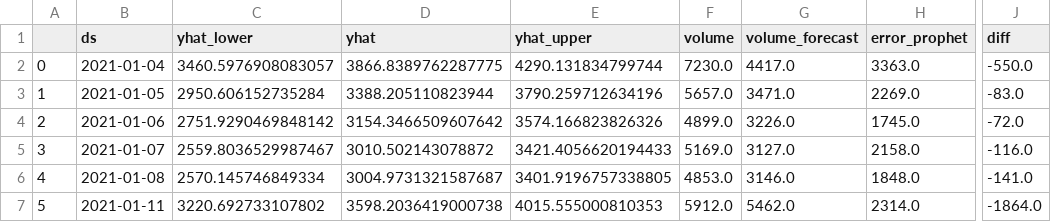
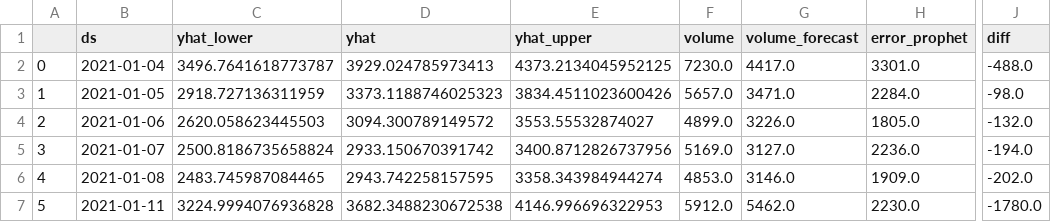
Before and after one commit to majickdave/dji_vol, a CSV file: preds/volume_RIS_ah.csv, drawn as a sheet; only a part is shown, gaps mark what is left out; the diff covers the shown part only; the diff names each change by its address in the sheet, - before the commit and + after, or states it on an @@ line.

```diff
--- a/preds/volume_RIS_ah.csv
+++ b/preds/volume_RIS_ah.csv
-C2 (yhat_lower): 3460.5976908083057
+C2 (yhat_lower): 3496.7641618773787
-D2 (yhat): 3866.8389762287775
+D2 (yhat): 3929.024785973413
-E2 (yhat_upper): 4290.131834799744
+E2 (yhat_upper): 4373.2134045952125
-H2 (error_prophet): 3363.0
+H2 (error_prophet): 3301.0
-J2 (diff): -550.0
+J2 (diff): -488.0
-C3 (yhat_lower): 2950.606152735284
+C3 (yhat_lower): 2918.727136311959
-D3 (yhat): 3388.205110823944
+D3 (yhat): 3373.1188746025323
-E3 (yhat_upper): 3790.259712634196
+E3 (yhat_upper): 3834.4511023600426
-H3 (error_prophet): 2269.0
+H3 (error_prophet): 2284.0
-J3 (diff): -83.0
+J3 (diff): -98.0
-C4 (yhat_lower): 2751.9290469848142
+C4 (yhat_lower): 2620.058623445503
-D4 (yhat): 3154.3466509607642
+D4 (yhat): 3094.300789149572
-E4 (yhat_upper): 3574.166823826326
+E4 (yhat_upper): 3553.55532874027
-H4 (error_prophet): 1745.0
+H4 (error_prophet): 1805.0
-J4 (diff): -72.0
+J4 (diff): -132.0
-C5 (yhat_lower): 2559.8036529987467
+C5 (yhat_lower): 2500.8186735658824
-D5 (yhat): 3010.502143078872
+D5 (yhat): 2933.150670391742
-E5 (yhat_upper): 3421.4056620194433
+E5 (yhat_upper): 3400.8712826737956
-H5 (error_prophet): 2158.0
+H5 (error_prophet): 2236.0
-J5 (diff): -116.0
+J5 (diff): -194.0
-C6 (yhat_lower): 2570.145746849334
+C6 (yhat_lower): 2483.745987084465
-D6 (yhat): 3004.9731321587687
+D6 (yhat): 2943.742258157595
-E6 (yhat_upper): 3401.9196757338805
+E6 (yhat_upper): 3358.343984944274
-H6 (error_prophet): 1848.0
+H6 (error_prophet): 1909.0
-J6 (diff): -141.0
+J6 (diff): -202.0
-C7 (yhat_lower): 3220.692733107802
+C7 (yhat_lower): 3224.9994076936828
-D7 (yhat): 3598.2036419000738
+D7 (yhat): 3682.3488230672538
-E7 (yhat_upper): 4015.555000810353
+E7 (yhat_upper): 4146.996696322953
-H7 (error_prophet): 2314.0
+H7 (error_prophet): 2230.0
-J7 (diff): -1864.0
+J7 (diff): -1780.0
```
Also changed, not shown: 16 edited cells elsewhere in this file, preds/aht_PSG_ah.csv, preds/aht_RIS_ah.csv, 8 other files.
